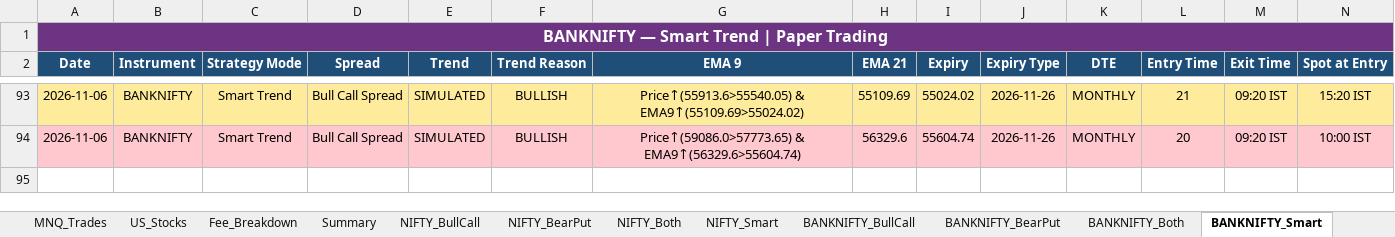
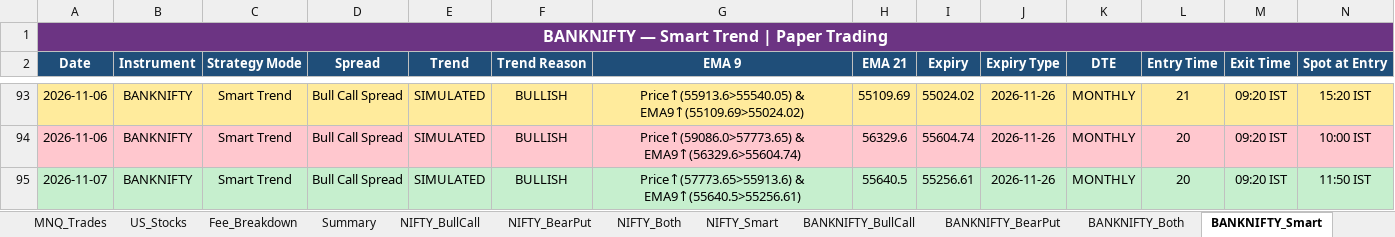
Before and after one commit to Abu086/nq-mnq-bot, an Excel workbook: trading_journal.xlsx, sheet BANKNIFTY_Smart, drawn as a sheet; only a part is shown, gaps mark what is left out; values as stored, in another font and other column widths than the file's, no borders; rows hold the shown columns only; the diff names each change by its address in the sheet, - before the commit and + after, or states it on an @@ line.

```diff
--- a/trading_journal.xlsx (sheet BANKNIFTY_Smart)
+++ b/trading_journal.xlsx (sheet BANKNIFTY_Smart)
+row 95: 2026-11-07 | BANKNIFTY | Smart Trend | Bull Call Spread | SIMULATED | BULLISH | Price↑(57773.65>55913.6) & EMA9↑(55640.5>55256.61) | 55640.5 | 55256.61 | 2026-11-26 | MONTHLY | 20 | 09:20 IST | 11:50 IST
```
Also changed, not shown: sheet NIFTY_Both, sheet BANKNIFTY_Both, sheet NIFTY_Smart, sheet NIFTY_BearPut, sheet NIFTY_BullCall, sheet BANKNIFTY_BearPut, 4 more sheets, 2 other files.
